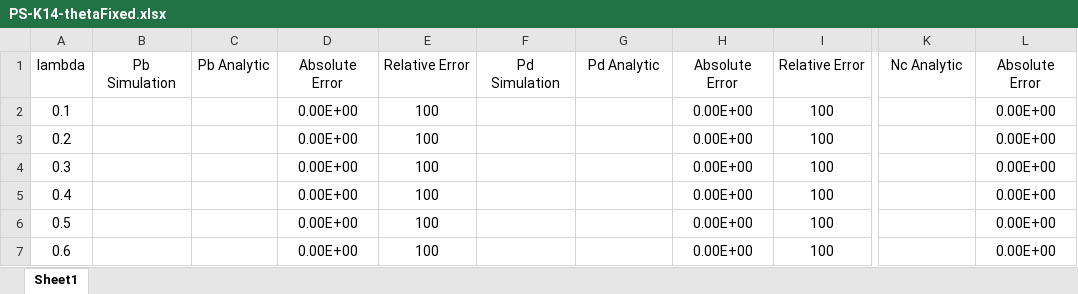
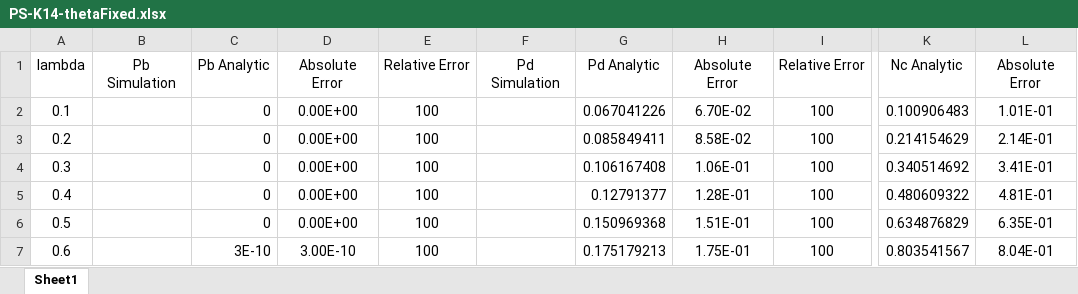
Before and after one commit to bigsheykh/sharif-CPE, an Excel workbook: 2/PE_Assignment2/PS-K14-thetaFixed.xlsx, sheet Sheet1, drawn as a sheet; only a part is shown, gaps mark what is left out; values as stored, in another font and other column widths than the file's, no borders; charts and pictures and table styles not drawn; the diff covers the shown part only; the diff names each change by its address in the sheet, - before the commit and + after, or states it on an @@ line.

```diff
--- a/2/PE_Assignment2/PS-K14-thetaFixed.xlsx (sheet Sheet1)
+++ b/2/PE_Assignment2/PS-K14-thetaFixed.xlsx (sheet Sheet1)
-C2:C6: (empty)
+C2:C6: 0
-G2: (empty)
+G2: 0.067041226
-H2: 0.00E+00
+H2: 6.70E-02
-K2: (empty)
+K2: 0.100906483
-L2: 0.00E+00
+L2: 1.01E-01
-G3: (empty)
+G3: 0.085849411
-H3: 0.00E+00
+H3: 8.58E-02
-K3: (empty)
+K3: 0.214154629
-L3: 0.00E+00
+L3: 2.14E-01
-G4: (empty)
+G4: 0.106167408
-H4: 0.00E+00
+H4: 1.06E-01
-K4: (empty)
+K4: 0.340514692
-L4: 0.00E+00
+L4: 3.41E-01
-G5: (empty)
+G5: 0.12791377
-H5: 0.00E+00
+H5: 1.28E-01
-K5: (empty)
+K5: 0.480609322
-L5: 0.00E+00
+L5: 4.81E-01
-G6: (empty)
+G6: 0.150969368
-H6: 0.00E+00
+H6: 1.51E-01
-K6: (empty)
+K6: 0.634876829
-L6: 0.00E+00
+L6: 6.35E-01
-C7: (empty)
+C7: 3E-10
-D7: 0.00E+00
+D7: 3.00E-10
-G7: (empty)
+G7: 0.175179213
-H7: 0.00E+00
+H7: 1.75E-01
-K7: (empty)
+K7: 0.803541567
-L7: 0.00E+00
+L7: 8.04E-01
```
Also changed, not shown: 1170 edited cells elsewhere in this sheet, charts or pictures, 2/PE_Assignment2/PS-K14-thetaExp.xlsx, 9 other files.
